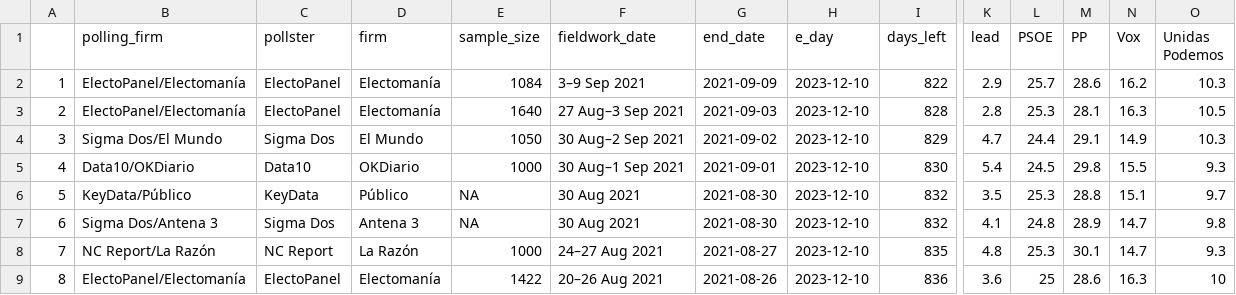
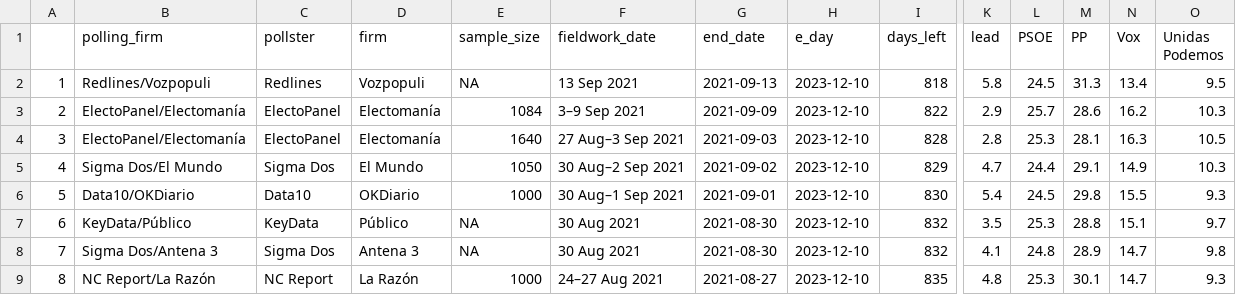
Before and after one commit to endikasatu/promedio_encuestas_esp, a CSV file: data/polls.csv, drawn as a sheet; only a part is shown, gaps mark what is left out; the shorter side is filled out with more unchanged rows; addresses are those after the commit; rows hold the shown columns only; the diff names each change by its address in the sheet, - before the commit and + after, or states it on an @@ line.

```diff
--- a/data/polls.csv
+++ b/data/polls.csv
+row 2: 1 | Redlines/Vozpopuli | Redlines | Vozpopuli | NA | 13 Sep 2021 | 2021-09-13 | 2023-12-10 | 818 | 5.8 | 24.5 | 31.3 | 13.4 | 9.5
@@ column A renumbered from row 3 down @@
```
Also changed, not shown: data/pde_plus_polls.csv, 1 other file.
